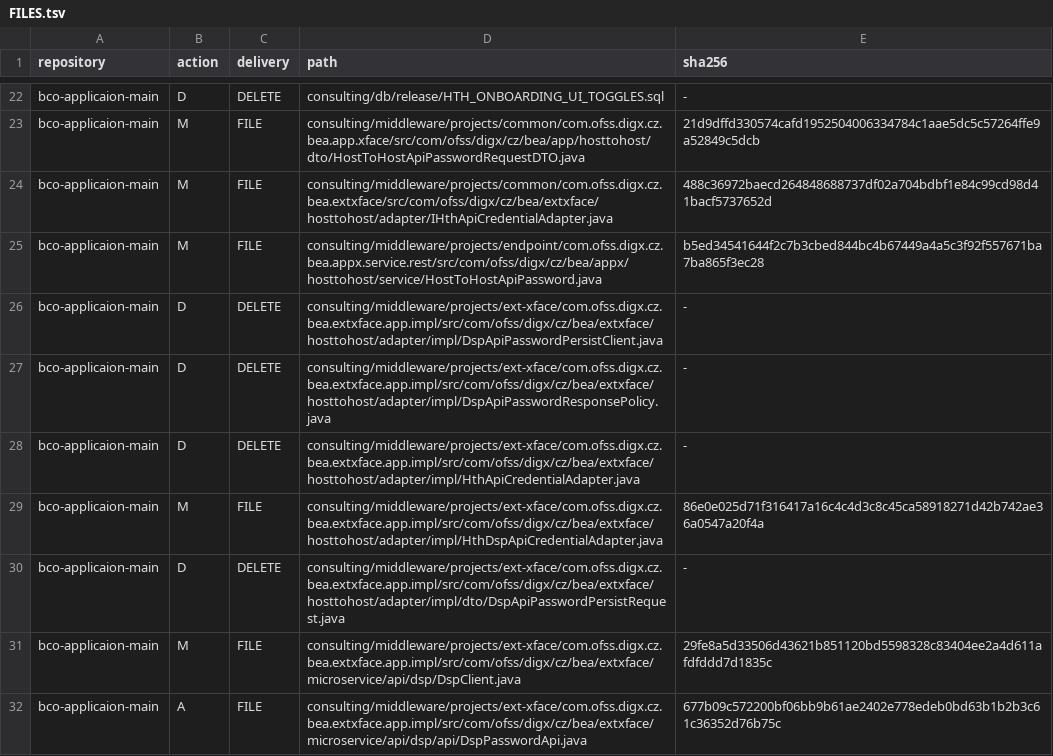
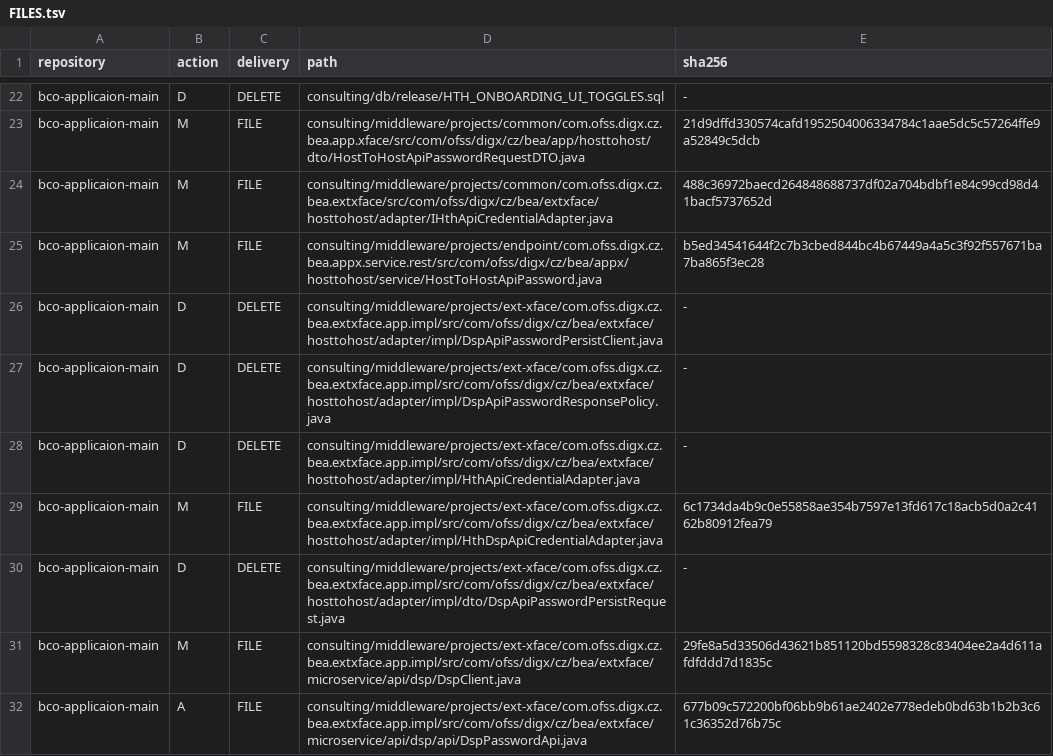
Before and after one commit to BEA-WilliamWu/mcdp-h5-demo-int, a TSV file: init/FILES.tsv, drawn as a sheet; only a part is shown, gaps mark what is left out; the diff covers the shown part only.

```diff
--- a/init/FILES.tsv
+++ b/init/FILES.tsv
@@ -28,3 +28,3 @@ bco-applicaion-main	D	DELETE	consulting/middleware/projects/ext-xface/com.ofss.d
 bco-applicaion-main	D	DELETE	consulting/middleware/projects/ext-xface/com.ofss.digx.cz.bea.extxface.app.impl/src/com/ofss/digx/cz/bea/extxface/hosttohost/adapter/impl/HthApiCredentialAdapter.java	-
-bco-applicaion-main	M	FILE	consulting/middleware/projects/ext-xface/com.ofss.digx.cz.bea.extxface.app.impl/src/com/ofss/digx/cz/bea/extxface/hosttohost/adapter/impl/HthDspApiCredentialAdapter.java	86e0e025d71f316417a16c4c4d3c8c45ca58918271d42b742ae36a0547a20f4a
+bco-applicaion-main	M	FILE	consulting/middleware/projects/ext-xface/com.ofss.digx.cz.bea.extxface.app.impl/src/com/ofss/digx/cz/bea/extxface/hosttohost/adapter/impl/HthDspApiCredentialAdapter.java	6c1734da4b9c0e55858ae354b7597e13fd617c18acb5d0a2c4162b80912fea79
 bco-applicaion-main	D	DELETE	consulting/middleware/projects/ext-xface/com.ofss.digx.cz.bea.extxface.app.impl/src/com/ofss/digx/cz/bea/extxface/hosttohost/adapter/impl/dto/DspApiPasswordPersistRequest.java	-
```
Also changed, not shown: 4 added rows and 8 edited cells elsewhere in this file, 18 other files.
